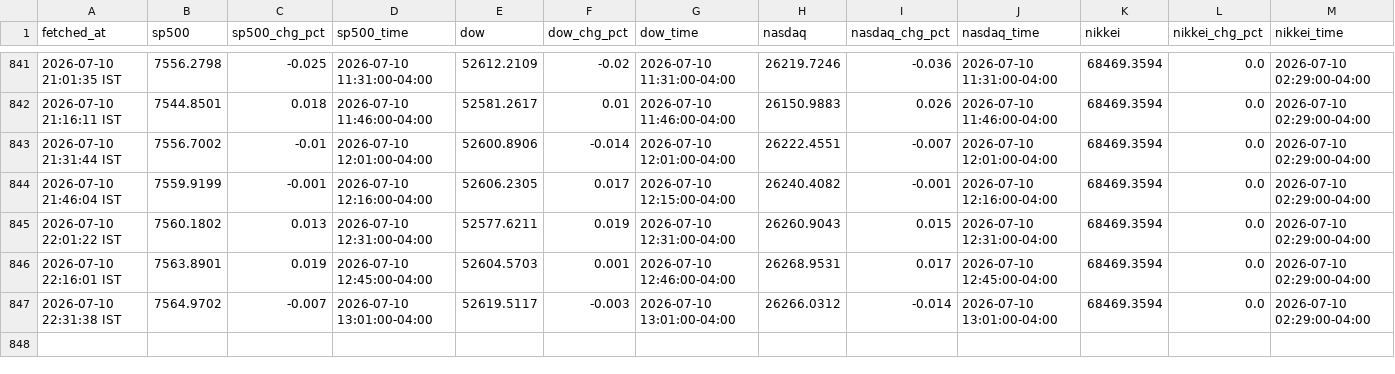
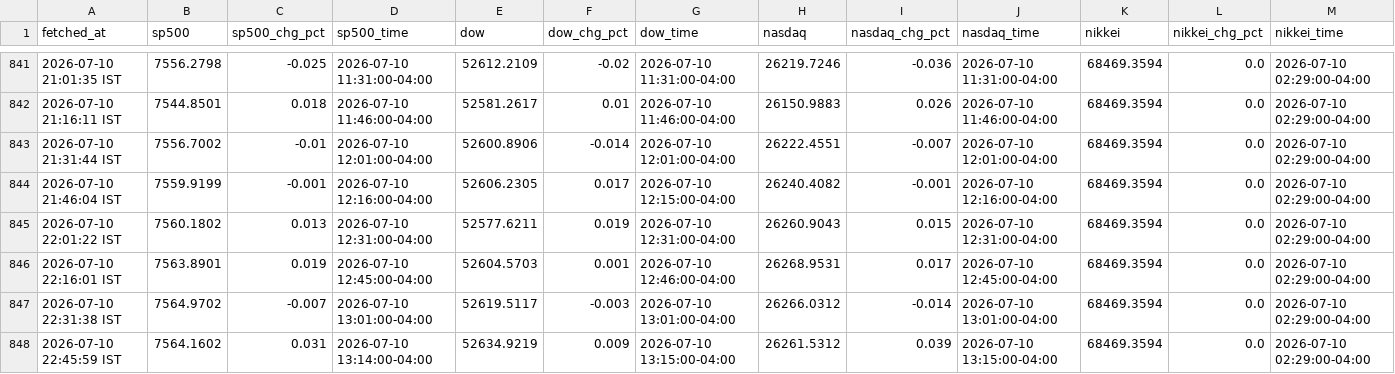
Before and after one commit to ashishKAgg/nse-derivative-oi, a CSV file: globalCues/global_history.csv, drawn as a sheet; only a part is shown, gaps mark what is left out; rows hold the shown columns only; the diff names each change by its address in the sheet, - before the commit and + after, or states it on an @@ line.

```diff
--- a/globalCues/global_history.csv
+++ b/globalCues/global_history.csv
+row 848: 2026-07-10 22:45:59 IST | 7564.1602 | 0.031 | 2026-07-10 13:14:00-04:00 | 52634.9219 | 0.009 | 2026-07-10 13:15:00-04:00 | 26261.5312 | 0.039 | 2026-07-10 13:15:00-04:00 | 68469.3594 | 0.0 | 2026-07-10 02:29:00-04:00
```
Also changed, not shown: globalCues/global_latest.csv.
